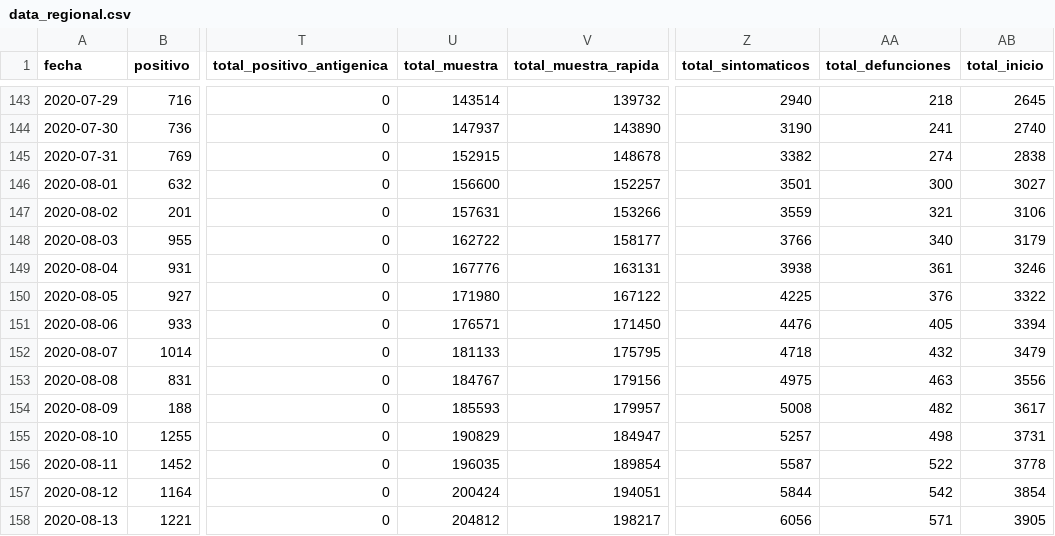
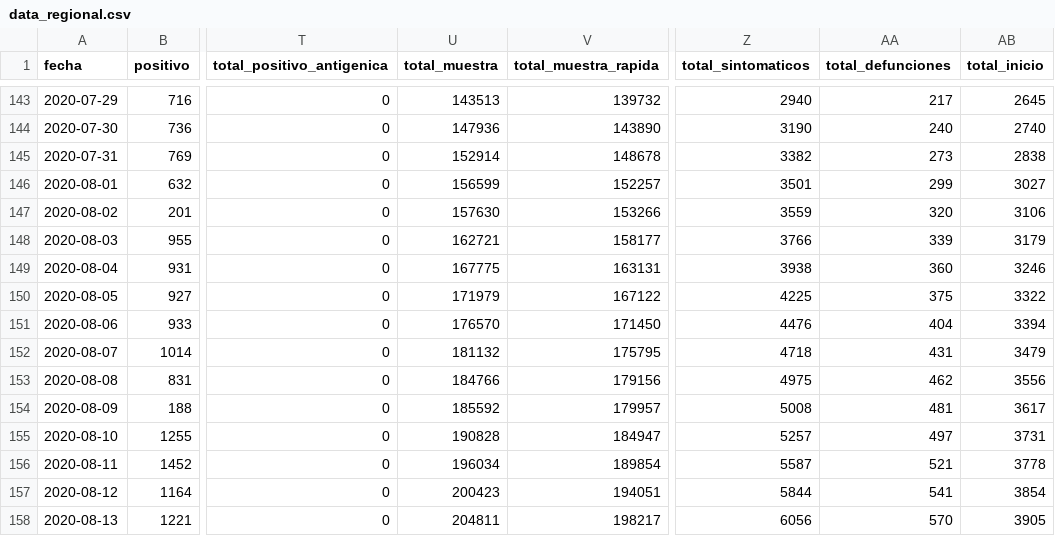
Before and after one commit to gorecuscogrds/dashboard-covid-geresa, a CSV file: data/source2_siscovid/output/data_regional.csv, drawn as a sheet; only a part is shown, gaps mark what is left out; the diff covers the shown part only; the diff names each change by its address in the sheet, - before the commit and + after, or states it on an @@ line.

```diff
--- a/data/source2_siscovid/output/data_regional.csv
+++ b/data/source2_siscovid/output/data_regional.csv
-U143 (total_muestra): 143514
+U143 (total_muestra): 143513
-AA143 (total_defunciones): 218
+AA143 (total_defunciones): 217
-U144 (total_muestra): 147937
+U144 (total_muestra): 147936
-AA144 (total_defunciones): 241
+AA144 (total_defunciones): 240
-U145 (total_muestra): 152915
+U145 (total_muestra): 152914
-AA145 (total_defunciones): 274
+AA145 (total_defunciones): 273
-U146 (total_muestra): 156600
+U146 (total_muestra): 156599
-AA146 (total_defunciones): 300
+AA146 (total_defunciones): 299
-U147 (total_muestra): 157631
+U147 (total_muestra): 157630
-AA147 (total_defunciones): 321
+AA147 (total_defunciones): 320
-U148 (total_muestra): 162722
+U148 (total_muestra): 162721
-AA148 (total_defunciones): 340
+AA148 (total_defunciones): 339
-U149 (total_muestra): 167776
+U149 (total_muestra): 167775
-AA149 (total_defunciones): 361
+AA149 (total_defunciones): 360
-U150 (total_muestra): 171980
+U150 (total_muestra): 171979
-AA150 (total_defunciones): 376
+AA150 (total_defunciones): 375
-U151 (total_muestra): 176571
+U151 (total_muestra): 176570
-AA151 (total_defunciones): 405
+AA151 (total_defunciones): 404
-U152 (total_muestra): 181133
+U152 (total_muestra): 181132
-AA152 (total_defunciones): 432
+AA152 (total_defunciones): 431
-U153 (total_muestra): 184767
+U153 (total_muestra): 184766
-AA153 (total_defunciones): 463
+AA153 (total_defunciones): 462
-U154 (total_muestra): 185593
+U154 (total_muestra): 185592
-AA154 (total_defunciones): 482
+AA154 (total_defunciones): 481
-U155 (total_muestra): 190829
+U155 (total_muestra): 190828
-AA155 (total_defunciones): 498
+AA155 (total_defunciones): 497
-U156 (total_muestra): 196035
+U156 (total_muestra): 196034
-AA156 (total_defunciones): 522
+AA156 (total_defunciones): 521
-U157 (total_muestra): 200424
+U157 (total_muestra): 200423
-AA157 (total_defunciones): 542
+AA157 (total_defunciones): 541
-U158 (total_muestra): 204812
+U158 (total_muestra): 204811
-AA158 (total_defunciones): 571
+AA158 (total_defunciones): 570
```
Also changed, not shown: 36 edited cells elsewhere in this file, 1 other file.
